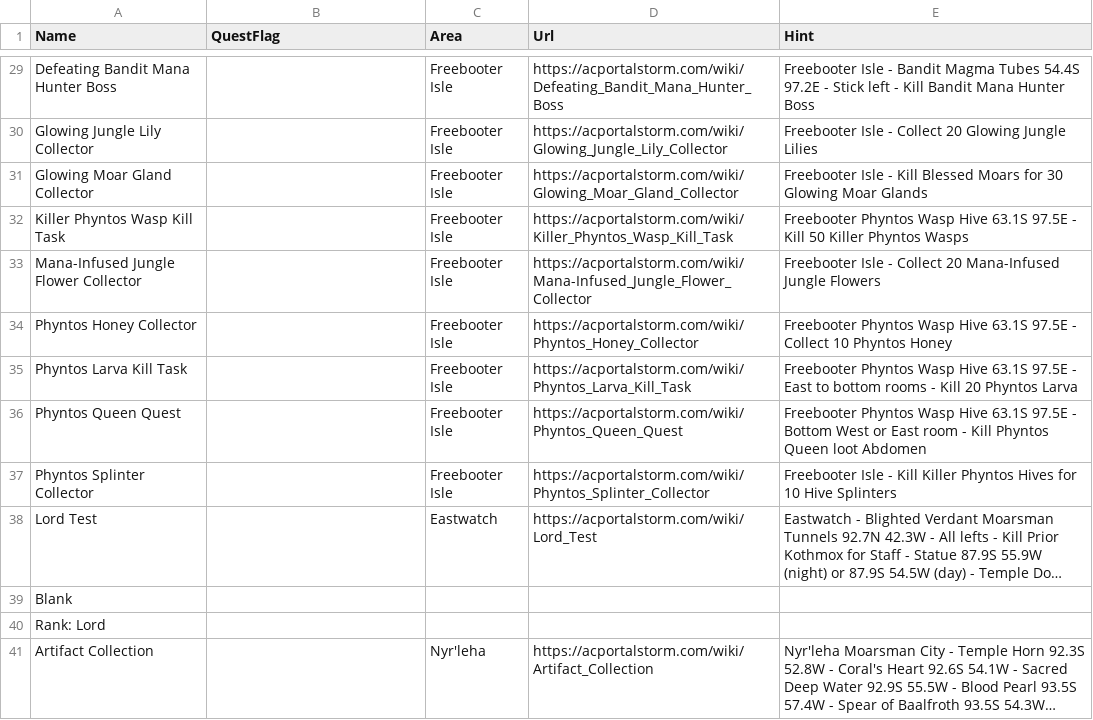
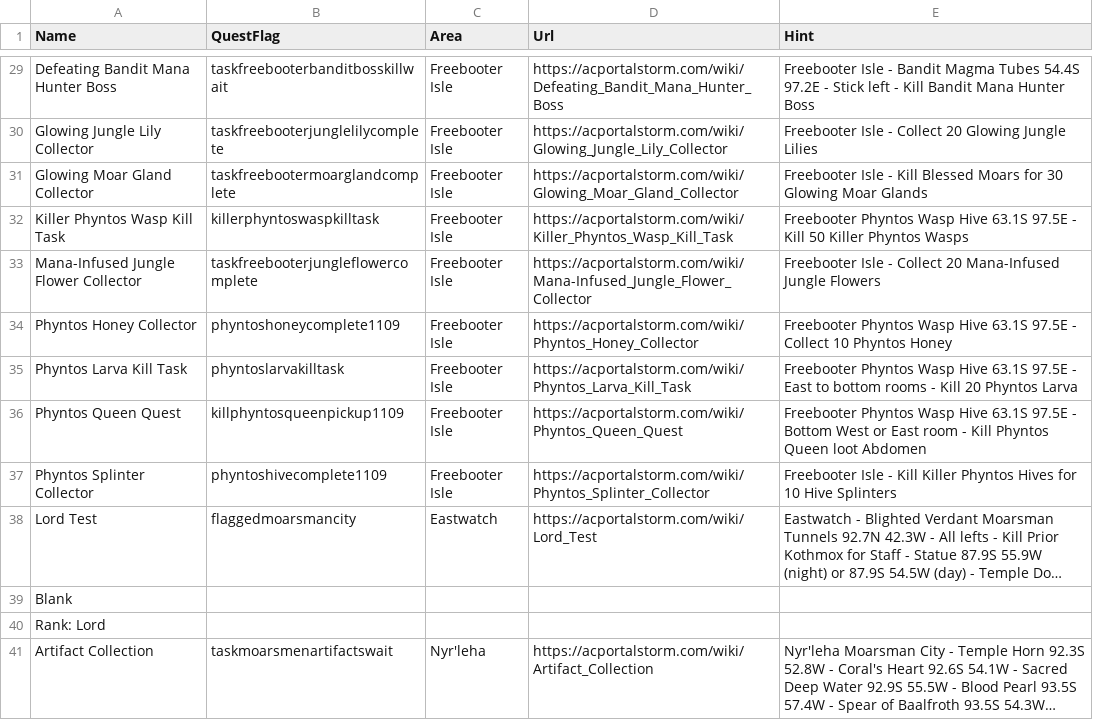
Before and after one commit to advis61/OracleOfDereth, a CSV file: OracleOfDereth/Resources/society.csv, drawn as a sheet; only a part is shown, gaps mark what is left out; long unchanged cells end in …; the diff covers the shown part only; the diff names each change by its address in the sheet, - before the commit and + after, or states it on an @@ line.

```diff
--- a/OracleOfDereth/Resources/society.csv
+++ b/OracleOfDereth/Resources/society.csv
-B29 (QuestFlag): (empty)
+B29 (QuestFlag): taskfreebooterbanditbosskillwait
-B30 (QuestFlag): (empty)
+B30 (QuestFlag): taskfreebooterjunglelilycomplete
-B31 (QuestFlag): (empty)
+B31 (QuestFlag): taskfreebootermoarglandcomplete
-B32 (QuestFlag): (empty)
+B32 (QuestFlag): killerphyntoswaspkilltask
-B33 (QuestFlag): (empty)
+B33 (QuestFlag): taskfreebooterjungleflowercomplete
-B34 (QuestFlag): (empty)
+B34 (QuestFlag): phyntoshoneycomplete1109
-B35 (QuestFlag): (empty)
+B35 (QuestFlag): phyntoslarvakilltask
-B36 (QuestFlag): (empty)
+B36 (QuestFlag): killphyntosqueenpickup1109
-B37 (QuestFlag): (empty)
+B37 (QuestFlag): phyntoshivecomplete1109
-B38 (QuestFlag): (empty)
+B38 (QuestFlag): flaggedmoarsmancity
-B41 (QuestFlag): (empty)
+B41 (QuestFlag): taskmoarsmenartifactswait
```
Also changed, not shown: 29 edited cells elsewhere in this file, 8 other files.
